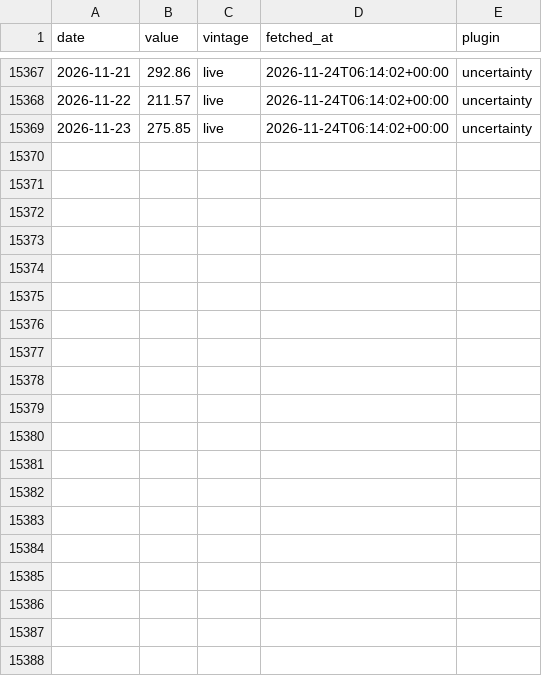
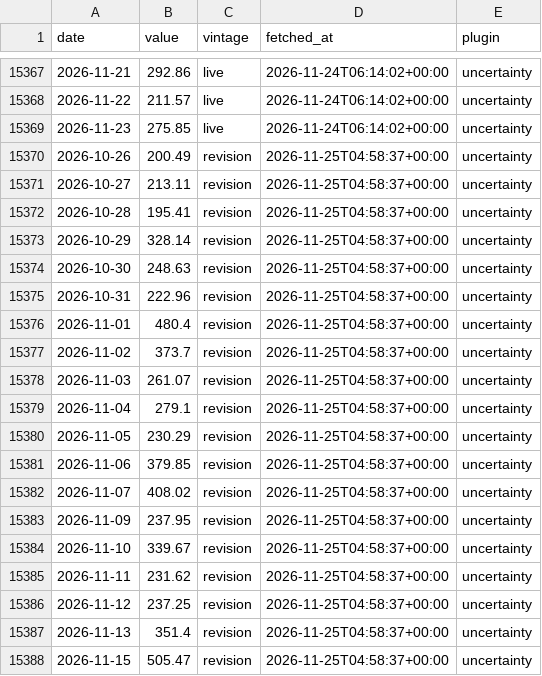
Before and after one commit to androidilicious/protofin, a CSV file: data/store/epu.csv, drawn as a sheet; only a part is shown, gaps mark what is left out; the diff covers the shown part only.

```diff
--- a/data/store/epu.csv
+++ b/data/store/epu.csv
@@ -15369 +15369,20 @@ date,value,vintage,fetched_at,plugin
 2026-11-23,275.85,live,2026-11-24T06:14:02+00:00,uncertainty
+2026-10-26,200.49,revision,2026-11-25T04:58:37+00:00,uncertainty
+2026-10-27,213.11,revision,2026-11-25T04:58:37+00:00,uncertainty
+2026-10-28,195.41,revision,2026-11-25T04:58:37+00:00,uncertainty
+2026-10-29,328.14,revision,2026-11-25T04:58:37+00:00,uncertainty
+2026-10-30,248.63,revision,2026-11-25T04:58:37+00:00,uncertainty
+2026-10-31,222.96,revision,2026-11-25T04:58:37+00:00,uncertainty
+2026-11-01,480.4,revision,2026-11-25T04:58:37+00:00,uncertainty
+2026-11-02,373.7,revision,2026-11-25T04:58:37+00:00,uncertainty
+2026-11-03,261.07,revision,2026-11-25T04:58:37+00:00,uncertainty
+2026-11-04,279.1,revision,2026-11-25T04:58:37+00:00,uncertainty
+2026-11-05,230.29,revision,2026-11-25T04:58:37+00:00,uncertainty
+2026-11-06,379.85,revision,2026-11-25T04:58:37+00:00,uncertainty
+2026-11-07,408.02,revision,2026-11-25T04:58:37+00:00,uncertainty
+2026-11-09,237.95,revision,2026-11-25T04:58:37+00:00,uncertainty
+2026-11-10,339.67,revision,2026-11-25T04:58:37+00:00,uncertainty
+2026-11-11,231.62,revision,2026-11-25T04:58:37+00:00,uncertainty
+2026-11-12,237.25,revision,2026-11-25T04:58:37+00:00,uncertainty
+2026-11-13,351.4,revision,2026-11-25T04:58:37+00:00,uncertainty
+2026-11-15,505.47,revision,2026-11-25T04:58:37+00:00,uncertainty
```
Also changed, not shown: 9 added rows elsewhere in this file, data/store/us10y.csv, data/store/us2y.csv, 3 other files.
